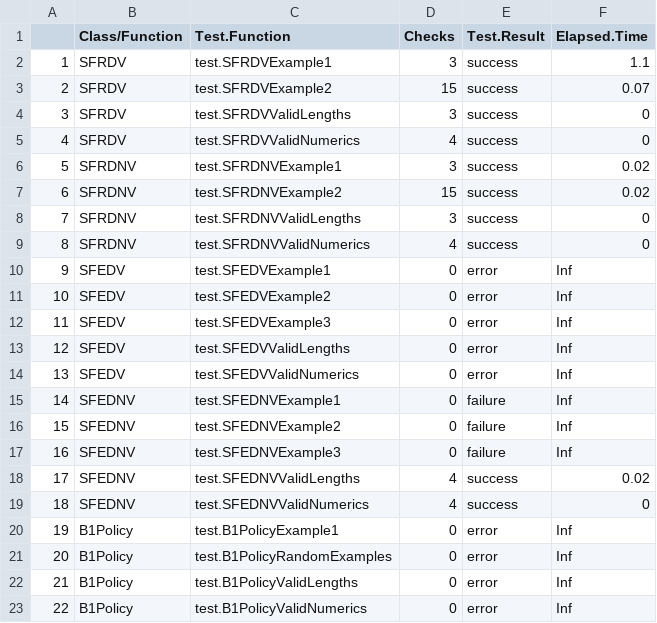
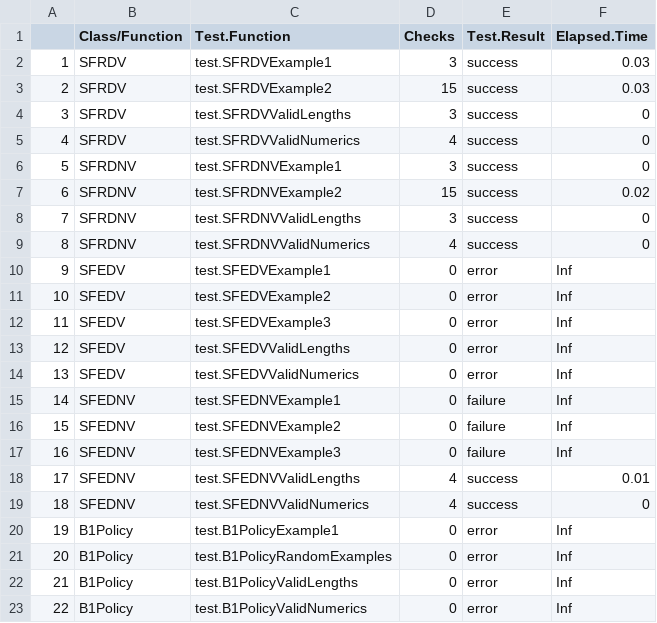
Before and after one commit to hilderbr21/BUS461Project2, a CSV file: Project 2 - testSuite - test results by class.csv, drawn as a sheet.

```diff
--- a/Project 2 - testSuite - test results by class.csv
+++ b/Project 2 - testSuite - test results by class.csv
@@ -1,7 +1,7 @@
 "","Class/Function","Test.Function","Checks","Test.Result","Elapsed.Time"
-"1","SFRDV","test.SFRDVExample1","3","success","1.1"
-"2","SFRDV","test.SFRDVExample2","15","success","0.07"
+"1","SFRDV","test.SFRDVExample1","3","success","0.03"
+"2","SFRDV","test.SFRDVExample2","15","success","0.03"
 "3","SFRDV","test.SFRDVValidLengths","3","success","0"
 "4","SFRDV","test.SFRDVValidNumerics","4","success","0"
-"5","SFRDNV","test.SFRDNVExample1","3","success","0.02"
+"5","SFRDNV","test.SFRDNVExample1","3","success","0"
 "6","SFRDNV","test.SFRDNVExample2","15","success","0.02"
@@ -17,3 +17,3 @@
 "16","SFEDNV","test.SFEDNVExample3","0","failure","Inf"
-"17","SFEDNV","test.SFEDNVValidLengths","4","success","0.02"
+"17","SFEDNV","test.SFEDNVValidLengths","4","success","0.01"
 "18","SFEDNV","test.SFEDNVValidNumerics","4","success","0"
```
Also changed, not shown: 2 other files.
